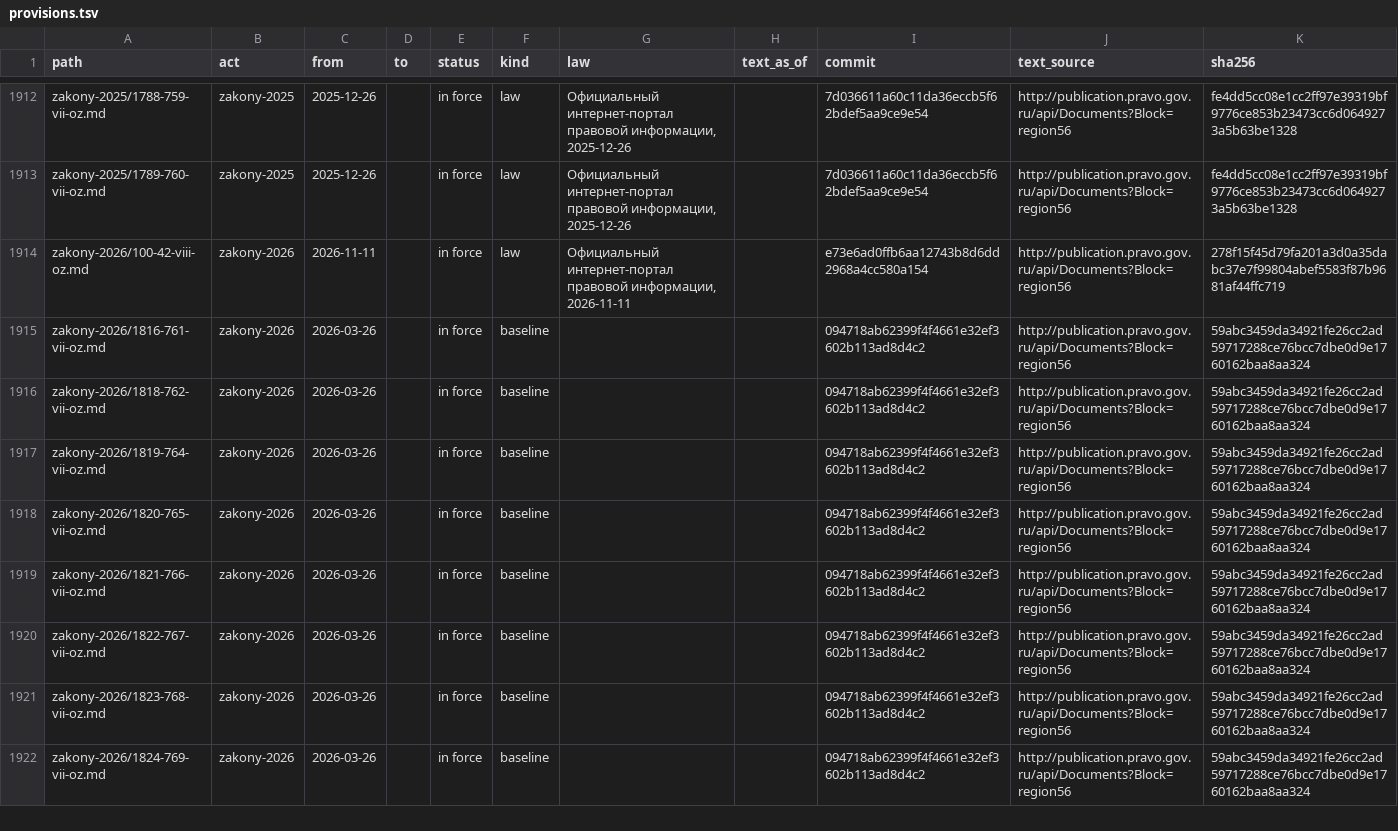
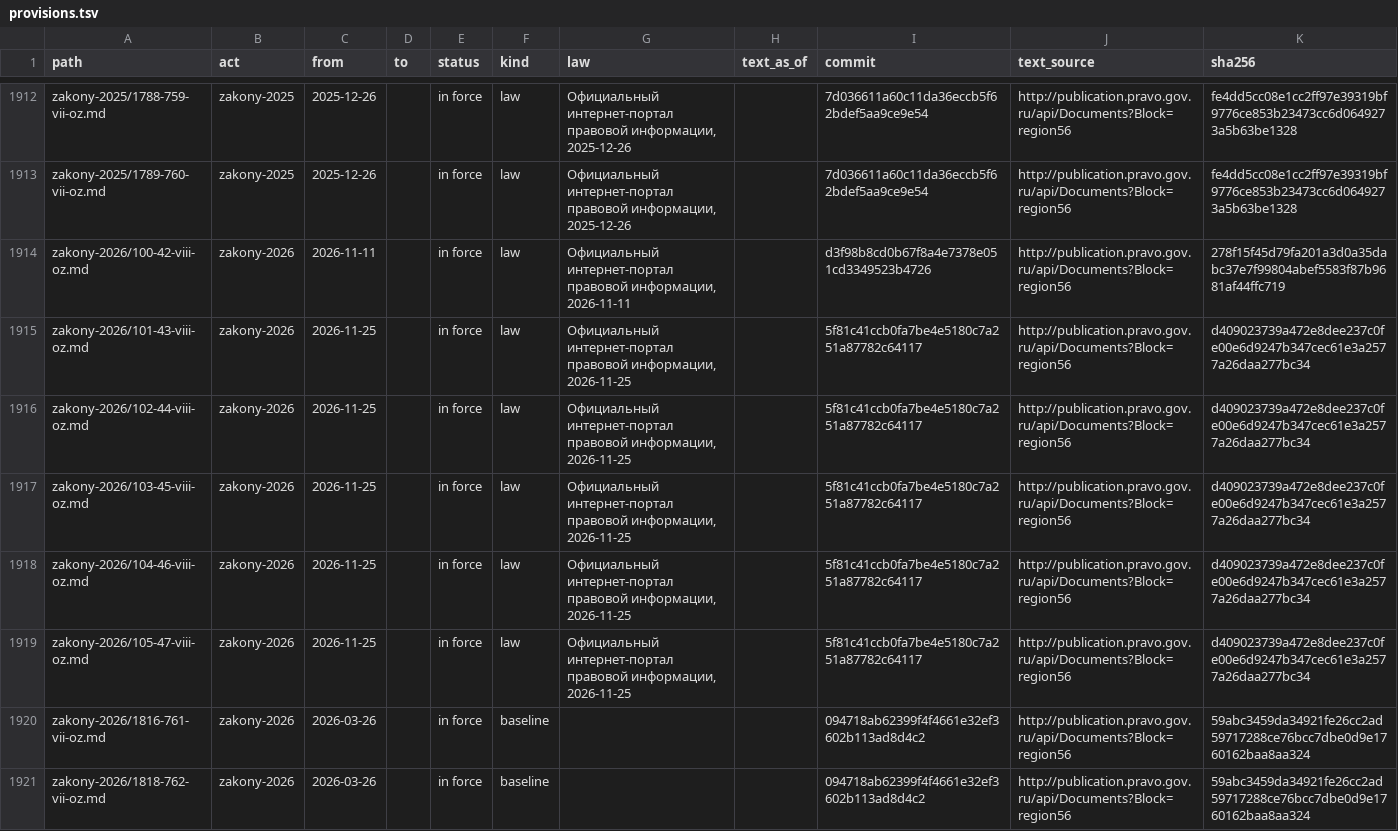
Before and after one commit to lexifina/russia-orenburg-law, a TSV file: data/provisions.tsv, drawn as a sheet; only a part is shown, gaps mark what is left out; the shorter side is filled out with more unchanged rows; the diff covers the shown part only.

```diff
--- a/data/provisions.tsv
+++ b/data/provisions.tsv
@@ -1913,3 +1913,8 @@ zakony-2025/1788-759-vii-oz.md	zakony-2025	2025-12-26		in force	law	Официа
 zakony-2025/1789-760-vii-oz.md	zakony-2025	2025-12-26		in force	law	Официальный интернет-портал правовой информации, 2025-12-26		7d036611a60c11da36eccb5f62bdef5aa9ce9e54	http://publication.pravo.gov.ru/api/Documents?Block=region56	fe4dd5cc08e1cc2ff97e39319bf9776ce853b23473cc6d0649273a5b63be1328
-zakony-2026/100-42-viii-oz.md	zakony-2026	2026-11-11		in force	law	Официальный интернет-портал правовой информации, 2026-11-11		e73e6ad0ffb6aa12743b8d6dd2968a4cc580a154	http://publication.pravo.gov.ru/api/Documents?Block=region56	278f15f45d79fa201a3d0a35dabc37e7f99804abef5583f87b9681af44ffc719
+zakony-2026/100-42-viii-oz.md	zakony-2026	2026-11-11		in force	law	Официальный интернет-портал правовой информации, 2026-11-11		d3f98b8cd0b67f8a4e7378e051cd3349523b4726	http://publication.pravo.gov.ru/api/Documents?Block=region56	278f15f45d79fa201a3d0a35dabc37e7f99804abef5583f87b9681af44ffc719
+zakony-2026/101-43-viii-oz.md	zakony-2026	2026-11-25		in force	law	Официальный интернет-портал правовой информации, 2026-11-25		5f81c41ccb0fa7be4e5180c7a251a87782c64117	http://publication.pravo.gov.ru/api/Documents?Block=region56	d409023739a472e8dee237c0fe00e6d9247b347cec61e3a2577a26daa277bc34
+zakony-2026/102-44-viii-oz.md	zakony-2026	2026-11-25		in force	law	Официальный интернет-портал правовой информации, 2026-11-25		5f81c41ccb0fa7be4e5180c7a251a87782c64117	http://publication.pravo.gov.ru/api/Documents?Block=region56	d409023739a472e8dee237c0fe00e6d9247b347cec61e3a2577a26daa277bc34
+zakony-2026/103-45-viii-oz.md	zakony-2026	2026-11-25		in force	law	Официальный интернет-портал правовой информации, 2026-11-25		5f81c41ccb0fa7be4e5180c7a251a87782c64117	http://publication.pravo.gov.ru/api/Documents?Block=region56	d409023739a472e8dee237c0fe00e6d9247b347cec61e3a2577a26daa277bc34
+zakony-2026/104-46-viii-oz.md	zakony-2026	2026-11-25		in force	law	Официальный интернет-портал правовой информации, 2026-11-25		5f81c41ccb0fa7be4e5180c7a251a87782c64117	http://publication.pravo.gov.ru/api/Documents?Block=region56	d409023739a472e8dee237c0fe00e6d9247b347cec61e3a2577a26daa277bc34
+zakony-2026/105-47-viii-oz.md	zakony-2026	2026-11-25		in force	law	Официальный интернет-портал правовой информации, 2026-11-25		5f81c41ccb0fa7be4e5180c7a251a87782c64117	http://publication.pravo.gov.ru/api/Documents?Block=region56	d409023739a472e8dee237c0fe00e6d9247b347cec61e3a2577a26daa277bc34
 zakony-2026/1816-761-vii-oz.md	zakony-2026	2026-03-26		in force	baseline			094718ab62399f4f4661e32ef3602b113ad8d4c2	http://publication.pravo.gov.ru/api/Documents?Block=region56	59abc3459da34921fe26cc2ad59717288ce76bcc7dbe0d9e1760162baa8aa324
```
Also changed, not shown: 40 edited cells elsewhere in this file, data/commits.csv, data/laws.csv, 6 other files.
